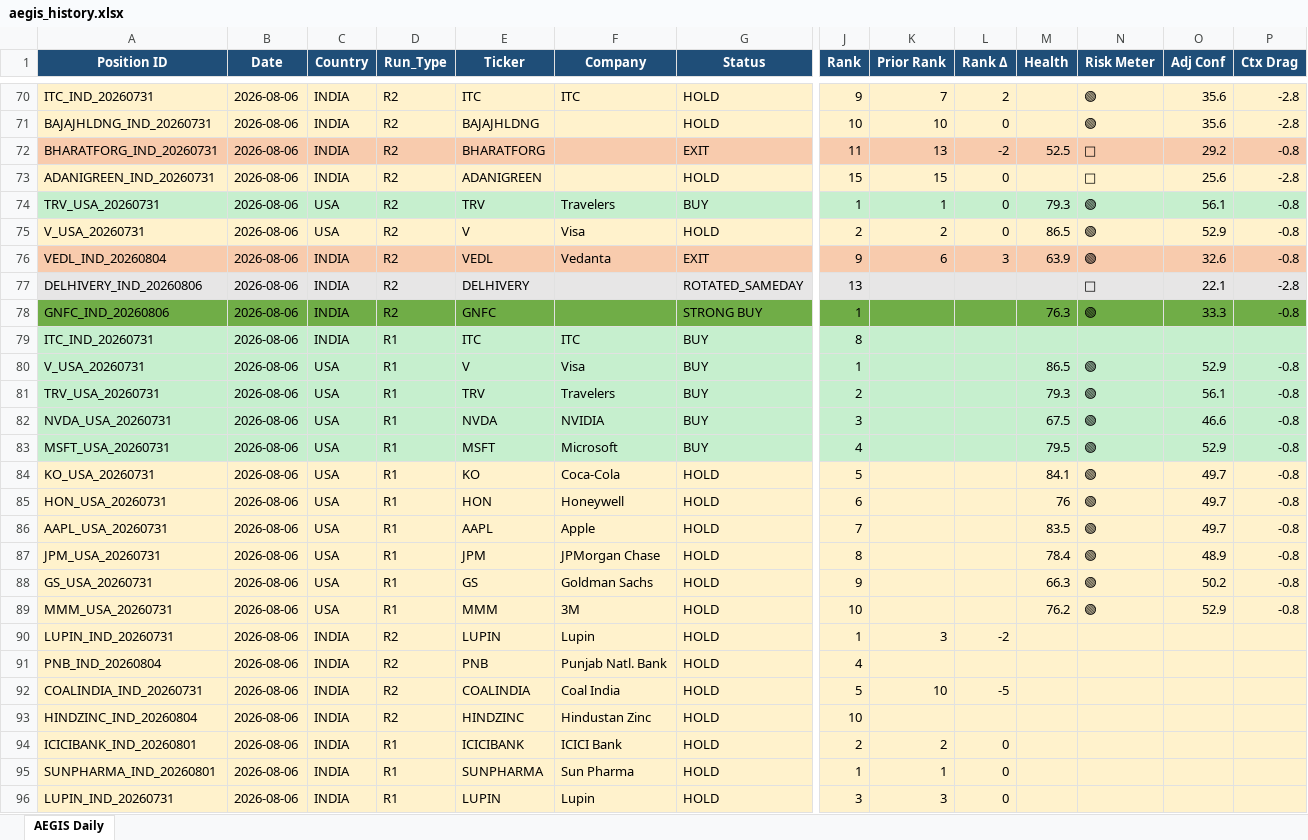
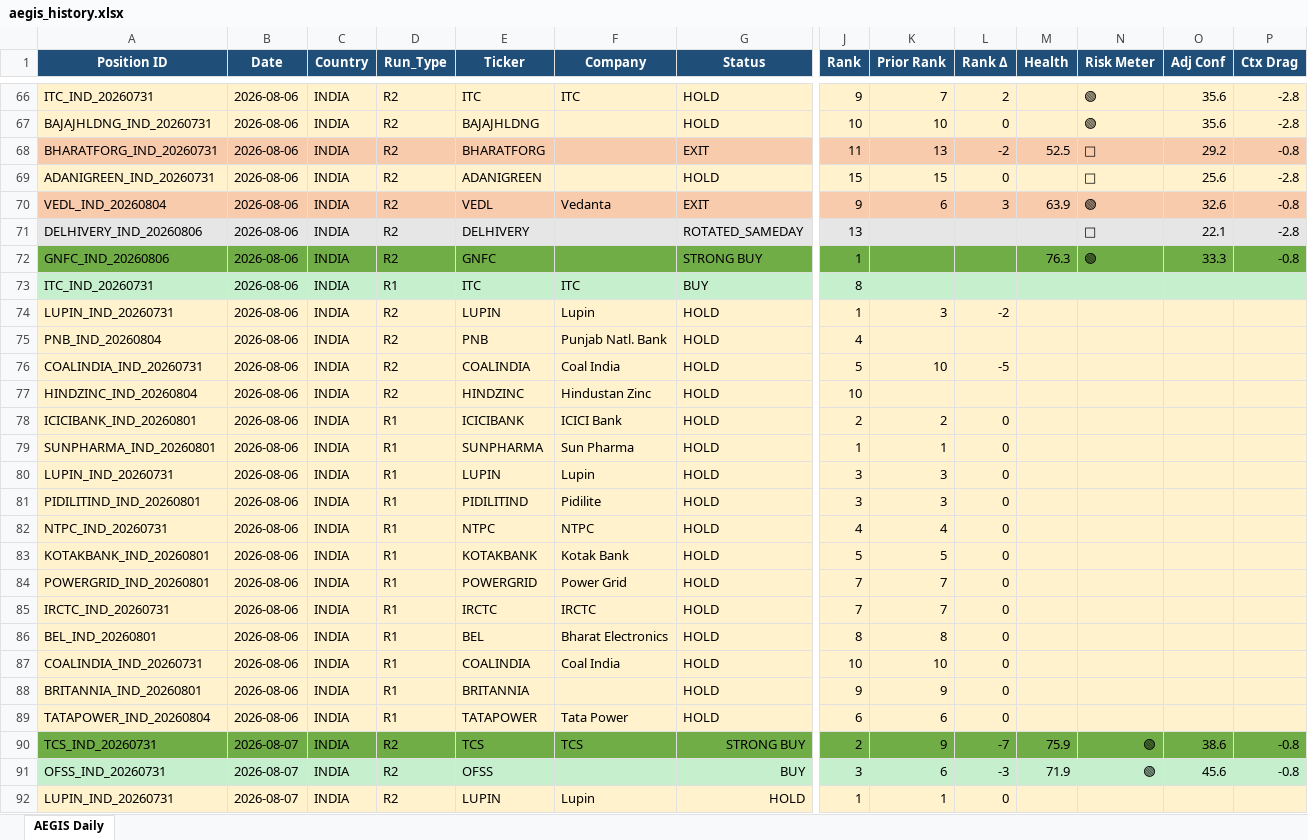
Before and after one commit to gujja330/NexaQuant, an Excel workbook: reports/telegram/aegis_history.xlsx, sheet AEGIS Daily, drawn as a sheet; only a part is shown, gaps mark what is left out; the shorter side is filled out with more unchanged rows; values as stored, in another font and other column widths than the file's, no borders; rows hold the shown columns only; the diff covers the shown part only; the diff names each change by its address in the sheet, - before the commit and + after, or states it on an @@ line.

```diff
--- a/reports/telegram/aegis_history.xlsx (sheet AEGIS Daily)
+++ b/reports/telegram/aegis_history.xlsx (sheet AEGIS Daily)
-row 74: TRV_USA_20260731 | 2026-08-06 | USA | R2 | TRV | Travelers | BUY | 1 | 1 | 0 | 79.3 | 🟢 | 56.1 | -0.8
-row 75: V_USA_20260731 | 2026-08-06 | USA | R2 | V | Visa | HOLD | 2 | 2 | 0 | 86.5 | 🟢 | 52.9 | -0.8
-row 80: V_USA_20260731 | 2026-08-06 | USA | R1 | V | Visa | BUY | 1 |  |  | 86.5 | 🟢 | 52.9 | -0.8
-row 81: TRV_USA_20260731 | 2026-08-06 | USA | R1 | TRV | Travelers | BUY | 2 |  |  | 79.3 | 🟢 | 56.1 | -0.8
-row 82: NVDA_USA_20260731 | 2026-08-06 | USA | R1 | NVDA | NVIDIA | BUY | 3 |  |  | 67.5 | 🟢 | 46.6 | -0.8
-row 83: MSFT_USA_20260731 | 2026-08-06 | USA | R1 | MSFT | Microsoft | BUY | 4 |  |  | 79.5 | 🟢 | 52.9 | -0.8
-row 84: KO_USA_20260731 | 2026-08-06 | USA | R1 | KO | Coca-Cola | HOLD | 5 |  |  | 84.1 | 🟢 | 49.7 | -0.8
-row 85: HON_USA_20260731 | 2026-08-06 | USA | R1 | HON | Honeywell | HOLD | 6 |  |  | 76 | 🟢 | 49.7 | -0.8
-row 86: AAPL_USA_20260731 | 2026-08-06 | USA | R1 | AAPL | Apple | HOLD | 7 |  |  | 83.5 | 🟢 | 49.7 | -0.8
-row 87: JPM_USA_20260731 | 2026-08-06 | USA | R1 | JPM | JPMorgan Chase | HOLD | 8 |  |  | 78.4 | 🟢 | 48.9 | -0.8
-row 88: GS_USA_20260731 | 2026-08-06 | USA | R1 | GS | Goldman Sachs | HOLD | 9 |  |  | 66.3 | 🟢 | 50.2 | -0.8
-row 89: MMM_USA_20260731 | 2026-08-06 | USA | R1 | MMM | 3M | HOLD | 10 |  |  | 76.2 | 🟢 | 52.9 | -0.8
```
Also changed, not shown: 29 removed rows elsewhere in this sheet, reports/telegram/aegis_daily_2026-08-08.xlsx, 2 other files.
